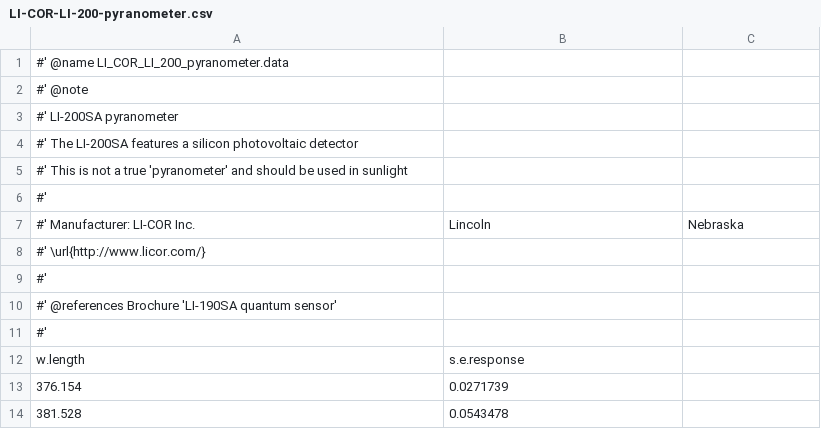
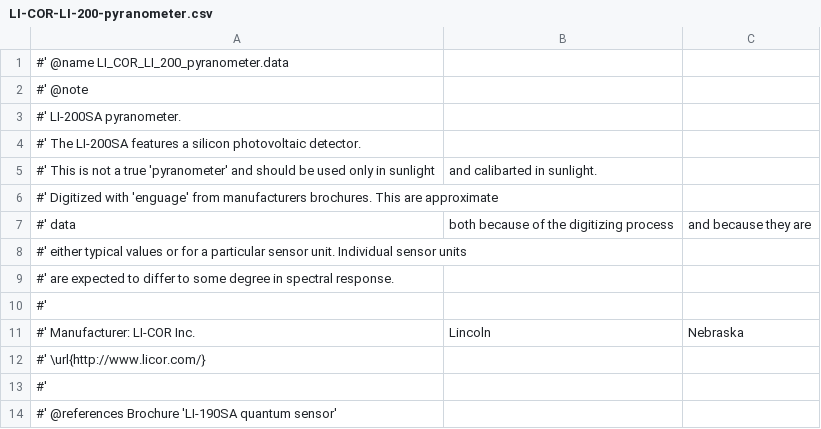
Before and after one commit to aphalo/photobiologySensors, a CSV file: raw.data/LI-COR-LI-200-pyranometer.csv, drawn as a sheet; only a part is shown; the shorter side is filled out with more unchanged rows.

Commit message:
Added data from Lasse Ylianttila. Edited help files a bit.

```diff
--- a/raw.data/LI-COR-LI-200-pyranometer.csv
+++ b/raw.data/LI-COR-LI-200-pyranometer.csv
@@ -2,5 +2,9 @@
 #' @note
-#' LI-200SA pyranometer
-#' The LI-200SA features a silicon photovoltaic detector
-#' This is not a true 'pyranometer' and should be used in sunlight
+#' LI-200SA pyranometer.
+#' The LI-200SA features a silicon photovoltaic detector.
+#' This is not a true 'pyranometer' and should be used only in sunlight, and calibarted in sunlight.
+#' Digitized with 'enguage' from manufacturers brochures. This are approximate
+#' data, both because of the digitizing process, and because they are
+#' either typical values or for a particular sensor unit. Individual sensor units
+#' are expected to differ to some degree in spectral response.
 #'
```
Also changed, not shown: raw.data/KIPP-CUV-5-UVAB.csv, raw.data/Solarmeter-SM60.csv, 42 other files.
